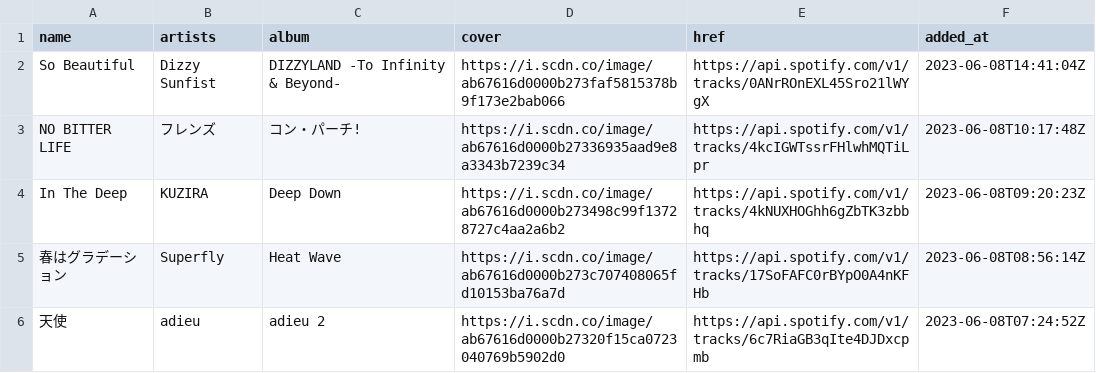
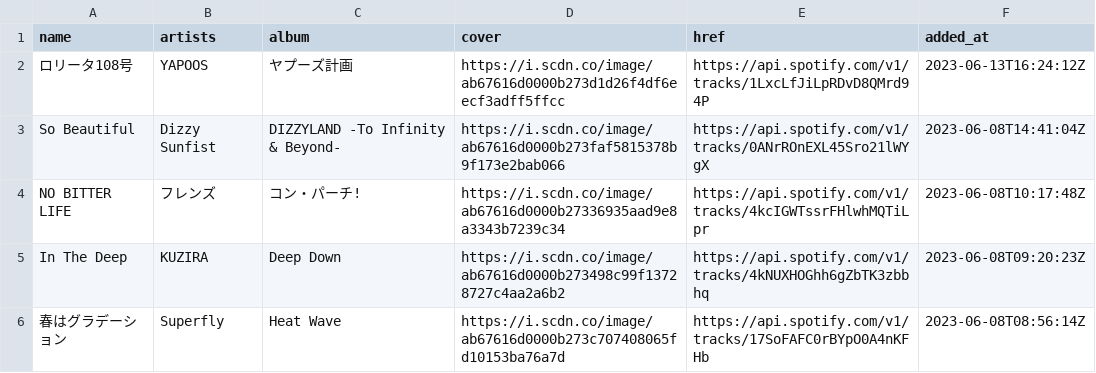
Before and after one commit to nyok/MySpotifyLikedSongs, a TSV file: LikedSongs/LikedSongs.tsv, drawn as a sheet; only a part is shown; the shorter side is filled out with more unchanged rows; the diff names each change by its address in the sheet, - before the commit and + after, or states it on an @@ line.

Commit message:
New songs (Automatic update)

```diff
--- a/LikedSongs/LikedSongs.tsv
+++ b/LikedSongs/LikedSongs.tsv
+row 2: ロリータ108号 | YAPOOS | ヤプーズ計画 | https://i.scdn.co/image/ab67616d0000b273d1d26f4df6eecf3adff5ffcc | https://api.spotify.com/v1/tracks/1LxcLfJiLpRDvD8QMrd94P | 2023-06-13T16:24:12Z
```
